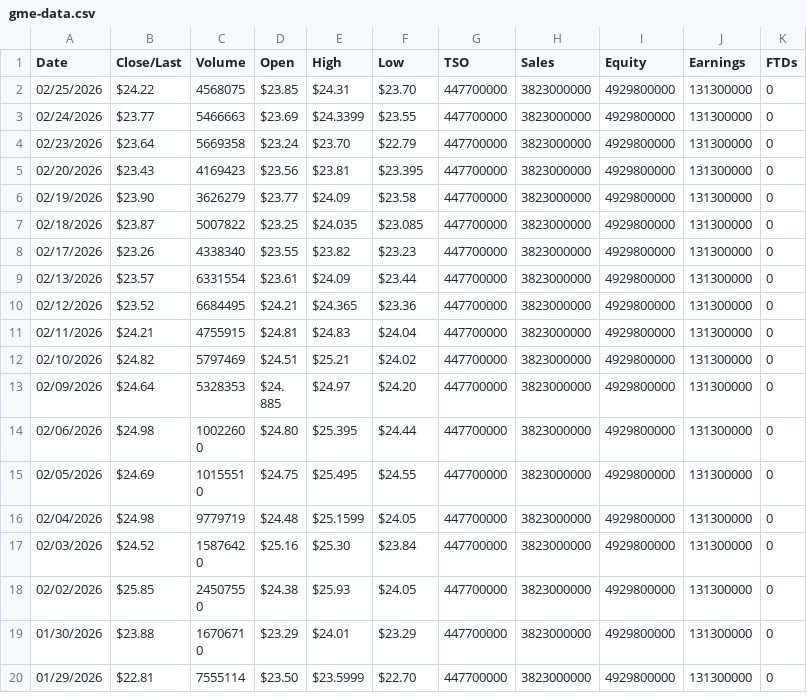
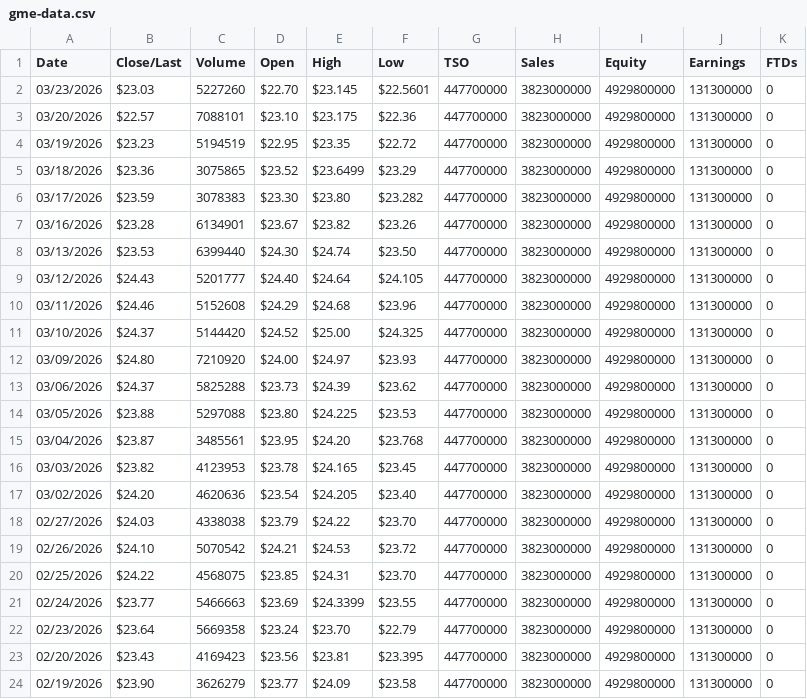
Before and after one commit to gmewikiorg/gme-wiki, a CSV file: public/assets/data/gme-data.csv, drawn as a sheet; only a part is shown; the shorter side is filled out with more unchanged rows.

Commit message:
FY 2025 Earnings results

```diff
--- a/public/assets/data/gme-data.csv
+++ b/public/assets/data/gme-data.csv
@@ -1,2 +1,20 @@
 Date,Close/Last,Volume,Open,High,Low,TSO,Sales,Equity,Earnings,FTDs
+03/23/2026,$23.03,5227260,$22.70,$23.145,$22.5601,447700000,3823000000,4929800000,131300000,0
+03/20/2026,$22.57,7088101,$23.10,$23.175,$22.36,447700000,3823000000,4929800000,131300000,0
+03/19/2026,$23.23,5194519,$22.95,$23.35,$22.72,447700000,3823000000,4929800000,131300000,0
+03/18/2026,$23.36,3075865,$23.52,$23.6499,$23.29,447700000,3823000000,4929800000,131300000,0
+03/17/2026,$23.59,3078383,$23.30,$23.80,$23.282,447700000,3823000000,4929800000,131300000,0
+03/16/2026,$23.28,6134901,$23.67,$23.82,$23.26,447700000,3823000000,4929800000,131300000,0
+03/13/2026,$23.53,6399440,$24.30,$24.74,$23.50,447700000,3823000000,4929800000,131300000,0
+03/12/2026,$24.43,5201777,$24.40,$24.64,$24.105,447700000,3823000000,4929800000,131300000,0
+03/11/2026,$24.46,5152608,$24.29,$24.68,$23.96,447700000,3823000000,4929800000,131300000,0
+03/10/2026,$24.37,5144420,$24.52,$25.00,$24.325,447700000,3823000000,4929800000,131300000,0
+03/09/2026,$24.80,7210920,$24.00,$24.97,$23.93,447700000,3823000000,4929800000,131300000,0
+03/06/2026,$24.37,5825288,$23.73,$24.39,$23.62,447700000,3823000000,4929800000,131300000,0
+03/05/2026,$23.88,5297088,$23.80,$24.225,$23.53,447700000,3823000000,4929800000,131300000,0
+03/04/2026,$23.87,3485561,$23.95,$24.20,$23.768,447700000,3823000000,4929800000,131300000,0
+03/03/2026,$23.82,4123953,$23.78,$24.165,$23.45,447700000,3823000000,4929800000,131300000,0
+03/02/2026,$24.20,4620636,$23.54,$24.205,$23.40,447700000,3823000000,4929800000,131300000,0
+02/27/2026,$24.03,4338038,$23.79,$24.22,$23.70,447700000,3823000000,4929800000,131300000,0
+02/26/2026,$24.10,5070542,$24.21,$24.53,$23.72,447700000,3823000000,4929800000,131300000,0
 02/25/2026,$24.22,4568075,$23.85,$24.31,$23.70,447700000,3823000000,4929800000,131300000,0
```
Also changed, not shown: 4 other files.
